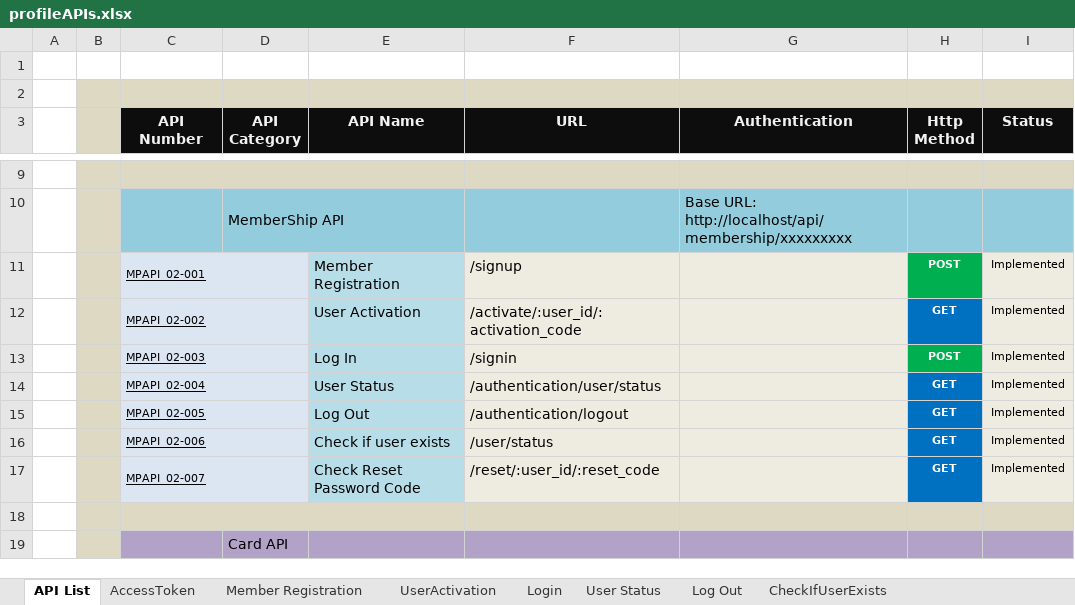
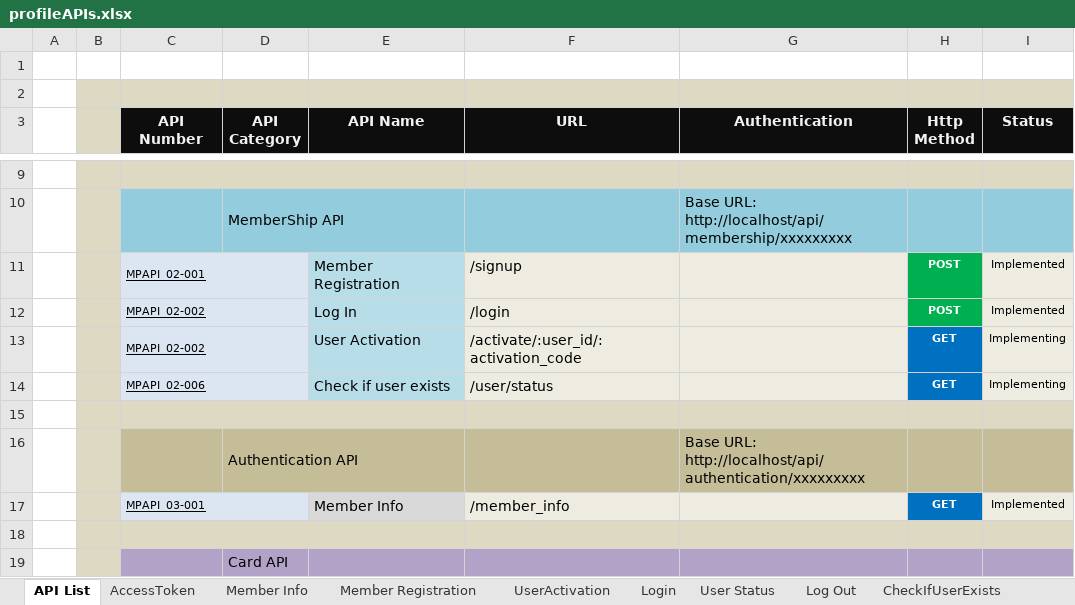
Before and after one commit to leo-sh/materil-profile, an Excel workbook: docs/profileAPIs.xlsx, sheet API List, drawn as a sheet; only a part is shown, gaps mark what is left out; values as stored, in another font and other column widths than the file's, no borders; removed rows and columns are numbered as before the commit, all else as after; the diff names each change by its address in the sheet, - before the commit and + after, or states it on an @@ line.

```diff
--- a/docs/profileAPIs.xlsx (sheet API List)
+++ b/docs/profileAPIs.xlsx (sheet API List)
+row 12:  |  | MPAPI_02-002 |  | Log In | /login |  | POST | Implemented
-I13 (Status): Implemented
+I13 (Status): Implementing
-row 13:  |  | MPAPI_02-003 |  | Log In | /signin |  | POST | Implemented
-row 14:  |  | MPAPI_02-004 |  | User Status | /authentication/user/status |  | GET | Implemented
-row 15:  |  | MPAPI_02-005 |  | Log Out | /authentication/logout |  | GET | Implemented
-I14 (Status): Implemented
+I14 (Status): Implementing
+row 15: (empty)
+row 16:  |  |  | Authentication API |  |  | Base URL: http://localhost/api/authentication/xxxxxxxxx
-C17 (API Number): MPAPI_02-007
+C17 (API Number): MPAPI_03-001
-E17 (API Name): Check Reset Password Code
+E17 (API Name): Member Info
-E17 fill: #B7DEE8
+E17 fill: #D9D9D9
-F17 (URL): /reset/:user_id/:reset_code
+F17 (URL): /member_info
```
Also changed, not shown: sheet Member Info, sheet Login, sheet Log Out, sheet User Status, sheet CheckIfUserExists, sheet Member Registration, 2 more sheets, other sheet tabs, charts or pictures, docs/TestCases.xlsx, 20 other files.
